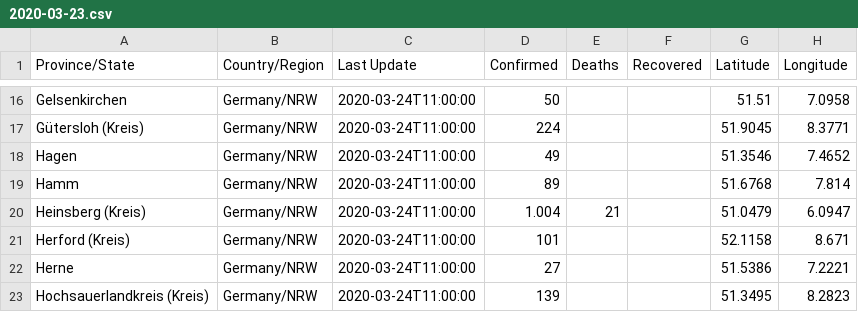
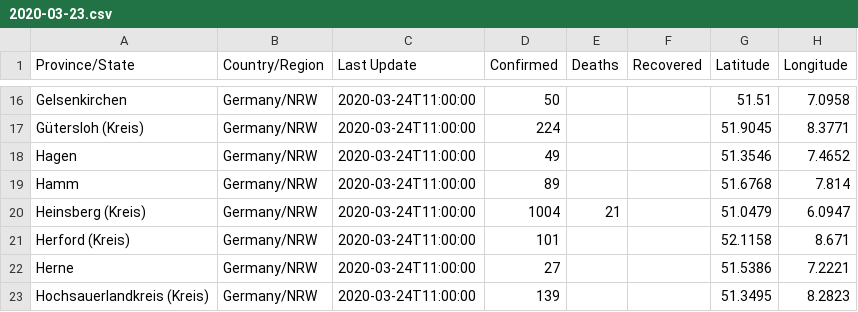
Before and after one commit to cmarxmeier/covid-19-RKI, a CSV file: NRW_covid_19_data/2020-03-23.csv, drawn as a sheet; only a part is shown, gaps mark what is left out.

Commit message:
Update 2020-03-23.csv

```diff
--- a/NRW_covid_19_data/2020-03-23.csv
+++ b/NRW_covid_19_data/2020-03-23.csv
@@ -19,3 +19,3 @@ Hagen,Germany/NRW,2020-03-24T11:00:00,49,,,51.3546,7.4652
 Hamm,Germany/NRW,2020-03-24T11:00:00,89,,,51.6768,7.814
-Heinsberg (Kreis),Germany/NRW,2020-03-24T11:00:00,1.004,21,,51.0479,6.0947
+Heinsberg (Kreis),Germany/NRW,2020-03-24T11:00:00,1004,21,,51.0479,6.0947
 Herford (Kreis),Germany/NRW,2020-03-24T11:00:00,101,,,52.1158,8.671
```
